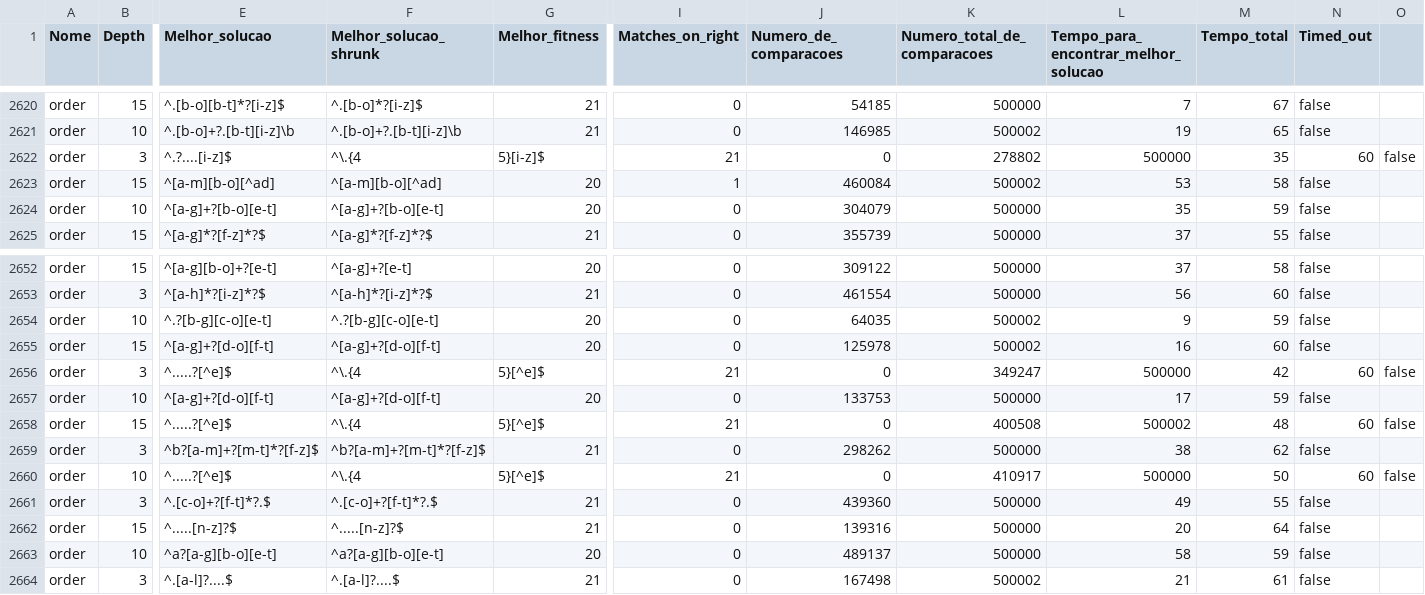
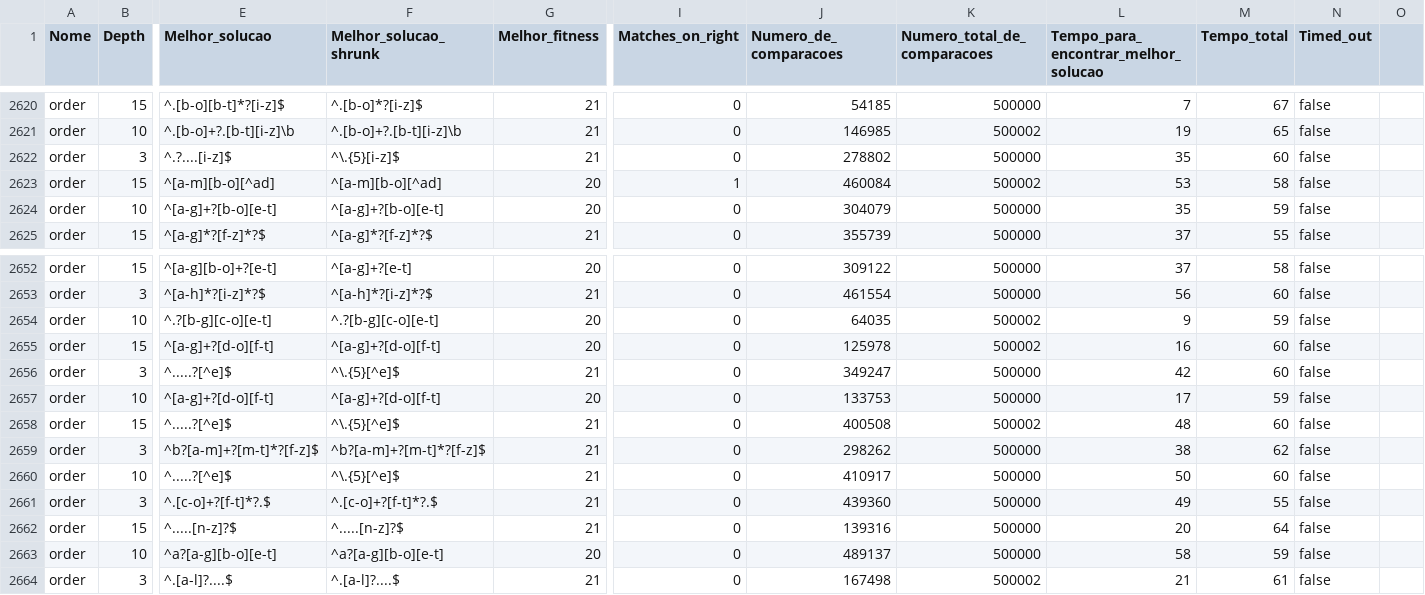
Before and after one commit to andrefarzat/regex-golf, a CSV file: reports/16/ILS_Shrink.csv (was reports/16/depth/ILS_Shrink.csv), drawn as a sheet; only a part is shown, gaps mark what is left out; the diff covers the shown part only; the diff names each change by its address in the sheet, - before the commit and + after, or states it on an @@ line.

```diff
--- a/reports/16/depth/ILS_Shrink.csv
+++ b/reports/16/ILS_Shrink.csv
-F2622 (Melhor_solucao_shrunk): ^\.{4
+F2622 (Melhor_solucao_shrunk): ^\.{5}[i-z]$
-G2622 (Melhor_fitness): 5}[i-z]$
+G2622 (Melhor_fitness): 21
-I2622 (Matches_on_right): 21
+I2622 (Matches_on_right): 0
-J2622 (Numero_de_comparacoes): 0
+J2622 (Numero_de_comparacoes): 278802
-K2622 (Numero_total_de_comparacoes): 278802
+K2622 (Numero_total_de_comparacoes): 500000
-L2622: 500000
+L2622: 35
-M2622 (Tempo_total): 35
+M2622 (Tempo_total): 60
-N2622 (Timed_out): 60
+N2622 (Timed_out): false
-O2622: false
+O2622: (empty)
-F2656 (Melhor_solucao_shrunk): ^\.{4
+F2656 (Melhor_solucao_shrunk): ^\.{5}[^e]$
-G2656 (Melhor_fitness): 5}[^e]$
+G2656 (Melhor_fitness): 21
-I2656 (Matches_on_right): 21
+I2656 (Matches_on_right): 0
-J2656 (Numero_de_comparacoes): 0
+J2656 (Numero_de_comparacoes): 349247
-K2656 (Numero_total_de_comparacoes): 349247
+K2656 (Numero_total_de_comparacoes): 500000
-L2656: 500000
+L2656: 42
-M2656 (Tempo_total): 42
+M2656 (Tempo_total): 60
-N2656 (Timed_out): 60
+N2656 (Timed_out): false
-O2656: false
+O2656: (empty)
-F2658 (Melhor_solucao_shrunk): ^\.{4
+F2658 (Melhor_solucao_shrunk): ^\.{5}[^e]$
-G2658 (Melhor_fitness): 5}[^e]$
+G2658 (Melhor_fitness): 21
-I2658 (Matches_on_right): 21
+I2658 (Matches_on_right): 0
-J2658 (Numero_de_comparacoes): 0
+J2658 (Numero_de_comparacoes): 400508
-K2658 (Numero_total_de_comparacoes): 400508
+K2658 (Numero_total_de_comparacoes): 500002
-L2658: 500002
+L2658: 48
-M2658 (Tempo_total): 48
+M2658 (Tempo_total): 60
-N2658 (Timed_out): 60
+N2658 (Timed_out): false
-O2658: false
+O2658: (empty)
-F2660 (Melhor_solucao_shrunk): ^\.{4
+F2660 (Melhor_solucao_shrunk): ^\.{5}[^e]$
-G2660 (Melhor_fitness): 5}[^e]$
+G2660 (Melhor_fitness): 21
-I2660 (Matches_on_right): 21
+I2660 (Matches_on_right): 0
-J2660 (Numero_de_comparacoes): 0
+J2660 (Numero_de_comparacoes): 410917
-K2660 (Numero_total_de_comparacoes): 410917
+K2660 (Numero_total_de_comparacoes): 500000
-L2660: 500000
+L2660: 50
-M2660 (Tempo_total): 50
+M2660 (Tempo_total): 60
-N2660 (Timed_out): 60
+N2660 (Timed_out): false
-O2660: false
+O2660: (empty)
```
Also changed, not shown: 82 edited cells elsewhere in this file, 1 other file.
